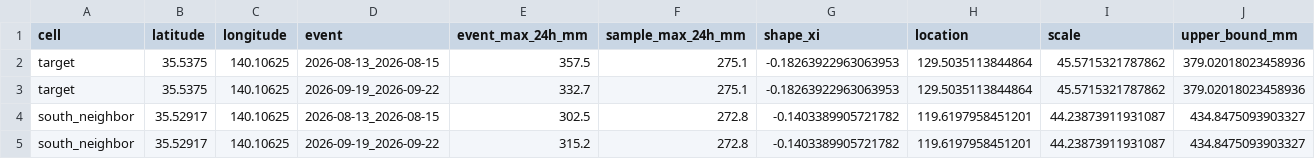
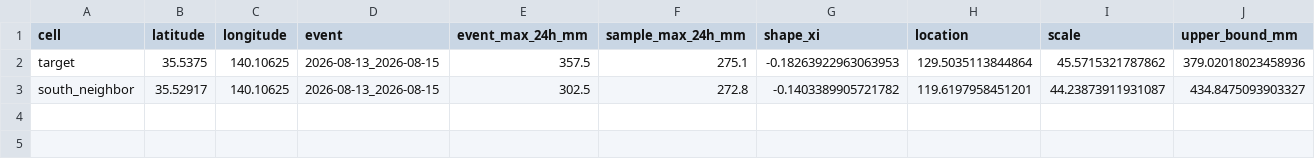
Before and after one commit to wm-ytakano/chiba-heavy-rain, a CSV file: results/ichihara_gev_fit_diagnostic.csv, drawn as a sheet; only a part is shown; rows hold the shown columns only; the diff names each change by its address in the sheet, - before the commit and + after, or states it on an @@ line.

```diff
--- a/results/ichihara_gev_fit_diagnostic.csv
+++ b/results/ichihara_gev_fit_diagnostic.csv
-row 3: target | 35.5375 | 140.10625 | 2026-09-19_2026-09-22 | 332.7 | 275.1 | -0.18263922963063953 | 129.5035113844864 | 45.5715321787862 | 379.02018023458936
-row 5: south_neighbor | 35.52917 | 140.10625 | 2026-09-19_2026-09-22 | 315.2 | 272.8 | -0.1403389905721782 | 119.6197958451201 | 44.23873911931087 | 434.8475093903327
```
Also changed, not shown: 4 other files.
